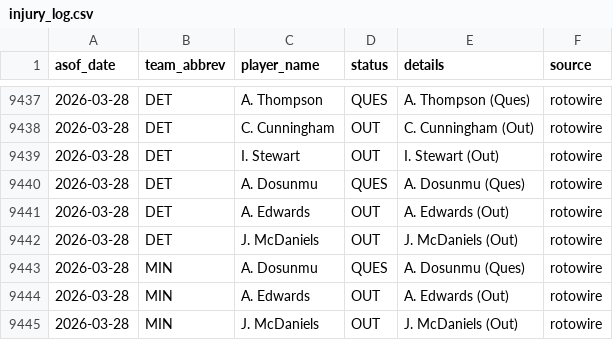
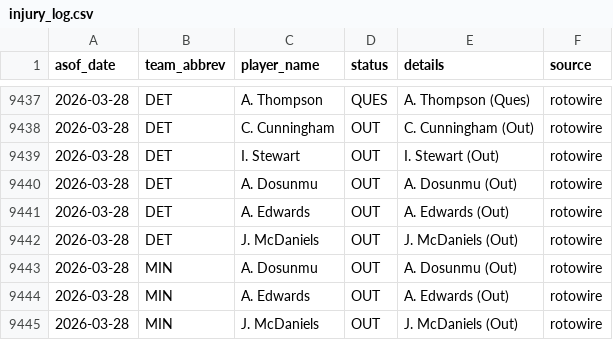
Before and after one commit to oliver-monday/moneyline, a CSV file: logs/injury_log.csv, drawn as a sheet; only a part is shown, gaps mark what is left out.

```diff
--- a/logs/injury_log.csv
+++ b/logs/injury_log.csv
@@ -9439,6 +9439,6 @@ asof_date,team_abbrev,player_name,status,details,source
 2026-03-28,DET,I. Stewart,OUT,I. Stewart (Out),rotowire
-2026-03-28,DET,A. Dosunmu,QUES,A. Dosunmu (Ques),rotowire
+2026-03-28,DET,A. Dosunmu,OUT,A. Dosunmu (Out),rotowire
 2026-03-28,DET,A. Edwards,OUT,A. Edwards (Out),rotowire
 2026-03-28,DET,J. McDaniels,OUT,J. McDaniels (Out),rotowire
-2026-03-28,MIN,A. Dosunmu,QUES,A. Dosunmu (Ques),rotowire
+2026-03-28,MIN,A. Dosunmu,OUT,A. Dosunmu (Out),rotowire
 2026-03-28,MIN,A. Edwards,OUT,A. Edwards (Out),rotowire
```
Also changed, not shown: 1 other file.
